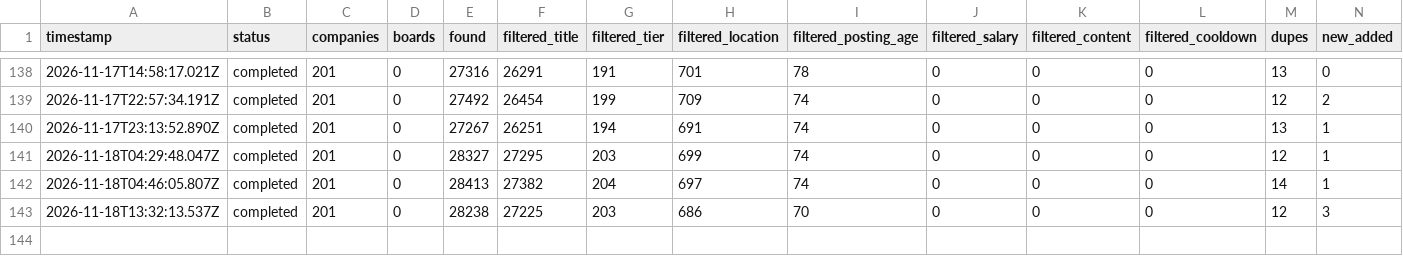
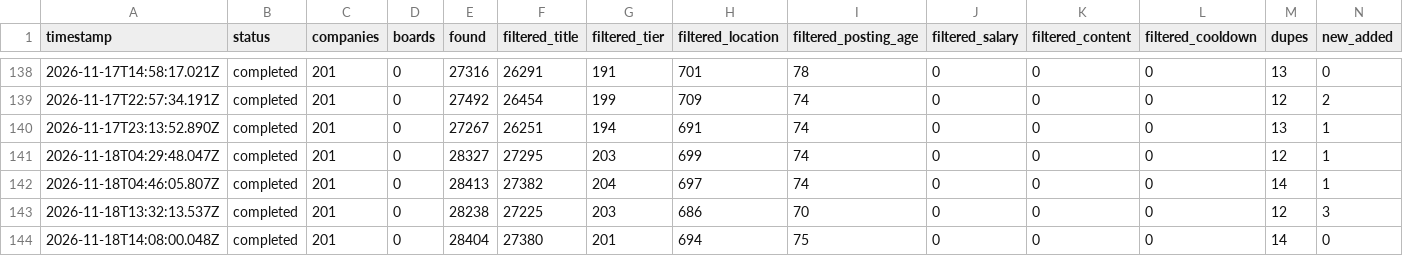
Before and after one commit to choudharyayushi655-web/Finance-, a TSV file: data/scan-runs.tsv, drawn as a sheet; only a part is shown, gaps mark what is left out; rows hold the shown columns only; the diff names each change by its address in the sheet, - before the commit and + after, or states it on an @@ line.

Commit message:
scan 2026-11-18T14:13Z

```diff
--- a/data/scan-runs.tsv
+++ b/data/scan-runs.tsv
+row 144: 2026-11-18T14:08:00.048Z | completed | 201 | 0 | 28404 | 27380 | 201 | 694 | 75 | 0 | 0 | 0 | 14 | 0
```
Also changed, not shown: 7 other files.
